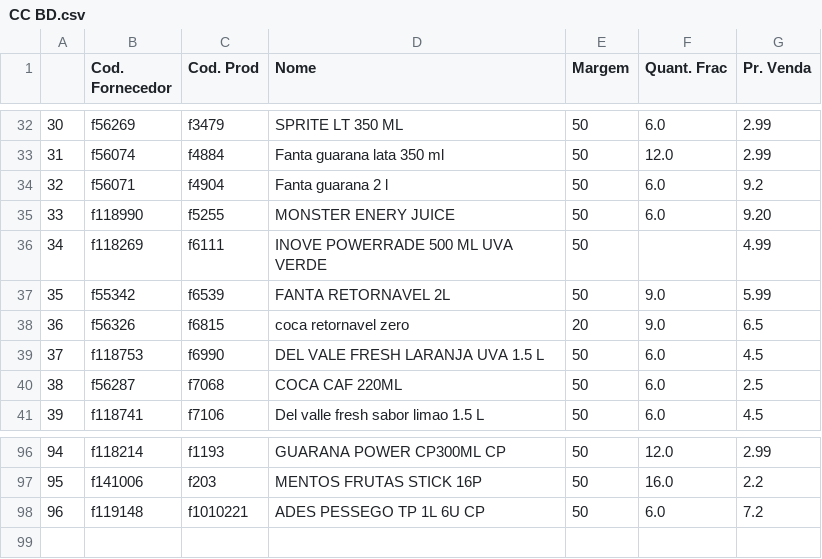
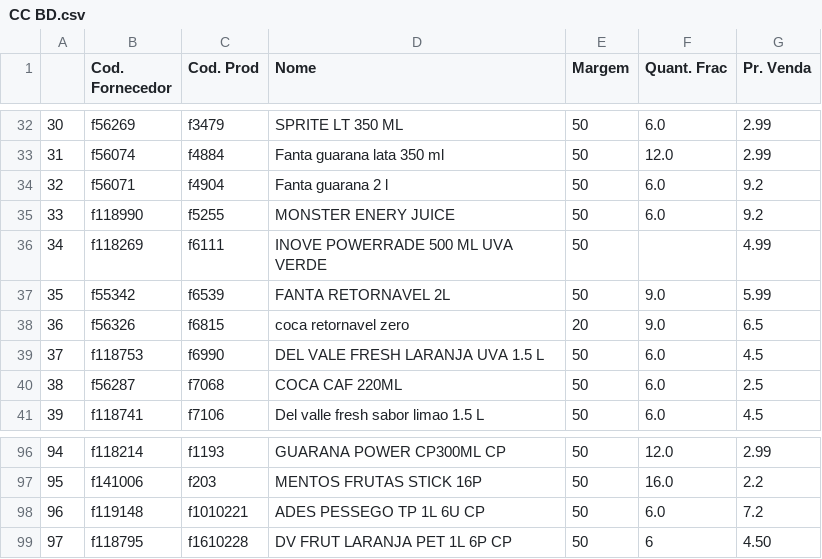
Before and after one commit to I3run01/PY-Auto-Preco-V2, a CSV file: CC BD.csv, drawn as a sheet; only a part is shown, gaps mark what is left out.

```diff
--- a/CC BD.csv
+++ b/CC BD.csv
@@ -34,3 +34,3 @@
 32,f56071,f4904,Fanta guarana  2 l,50,6.0,9.2
-33,f118990,f5255,MONSTER ENERY JUICE,50,6.0,9.20
+33,f118990,f5255,MONSTER ENERY JUICE,50,6.0,9.2
 34,f118269,f6111,INOVE POWERRADE 500 ML UVA VERDE,50,,4.99
@@ -98 +98,2 @@
 96,f119148,f1010221,ADES PESSEGO TP 1L 6U CP,50,6.0,7.2
+97,f118795,f1610228,DV FRUT LARANJA PET 1L 6P CP,50,6,4.50
```
Also changed, not shown: 2 other files.
